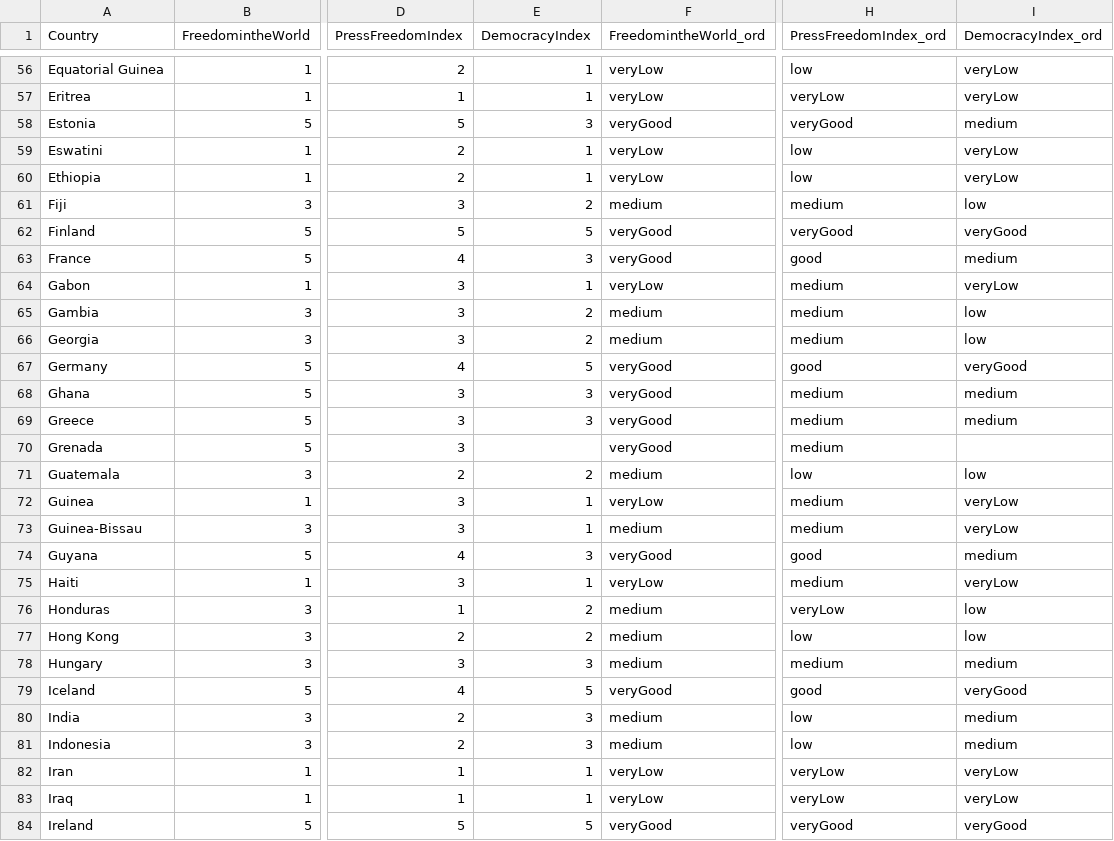
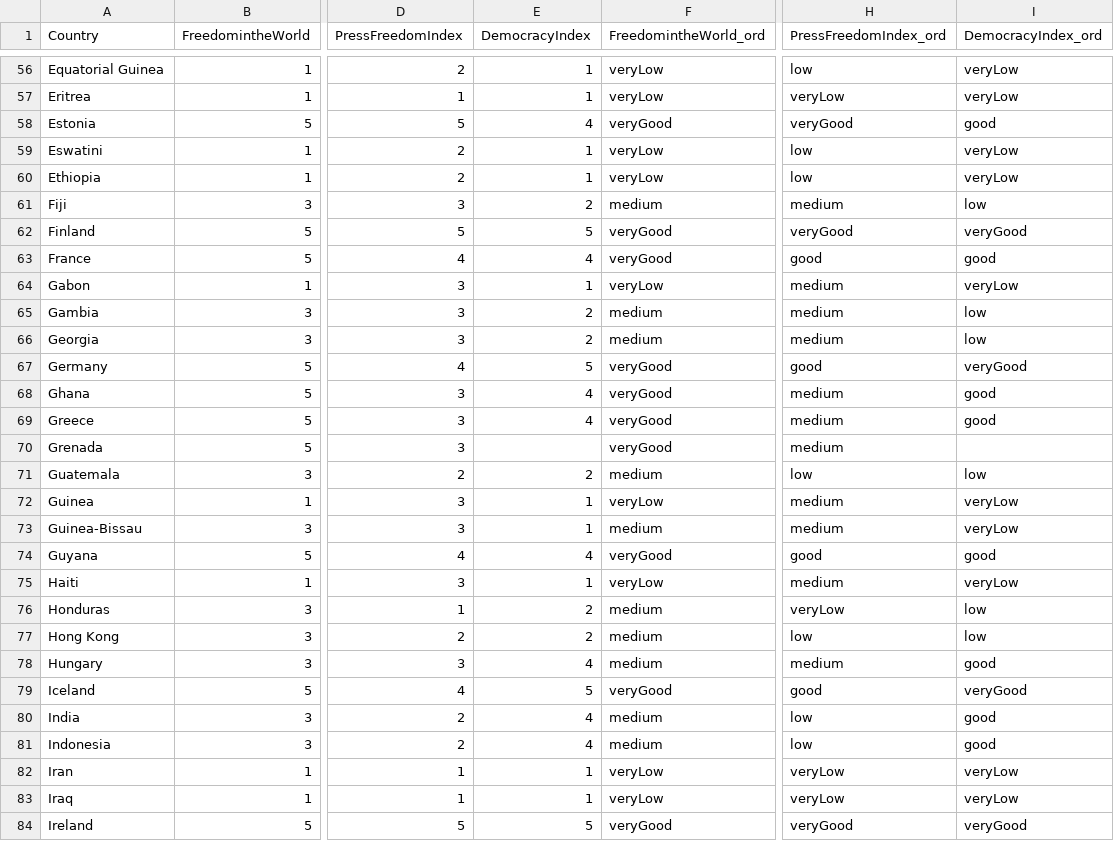
Before and after one commit to CienciaDeDatosEspacial/code_and_data, a CSV file: data/allFree.csv, drawn as a sheet; only a part is shown, gaps mark what is left out; the diff covers the shown part only; the diff names each change by its address in the sheet, - before the commit and + after, or states it on an @@ line.

```diff
--- a/data/allFree.csv
+++ b/data/allFree.csv
-E58 (DemocracyIndex): 3
+E58 (DemocracyIndex): 4
-I58 (DemocracyIndex_ord): medium
+I58 (DemocracyIndex_ord): good
-E63 (DemocracyIndex): 3
+E63 (DemocracyIndex): 4
-I63 (DemocracyIndex_ord): medium
+I63 (DemocracyIndex_ord): good
-E68:E69 (DemocracyIndex): 3
+E68:E69 (DemocracyIndex): 4
-I68:I69 (DemocracyIndex_ord): medium
+I68:I69 (DemocracyIndex_ord): good
-E74 (DemocracyIndex): 3
+E74 (DemocracyIndex): 4
-I74 (DemocracyIndex_ord): medium
+I74 (DemocracyIndex_ord): good
-E78 (DemocracyIndex): 3
+E78 (DemocracyIndex): 4
-I78 (DemocracyIndex_ord): medium
+I78 (DemocracyIndex_ord): good
-E80:E81 (DemocracyIndex): 3
+E80:E81 (DemocracyIndex): 4
-I80:I81 (DemocracyIndex_ord): medium
+I80:I81 (DemocracyIndex_ord): good
```
Also changed, not shown: 90 edited cells elsewhere in this file, 48 other files.
